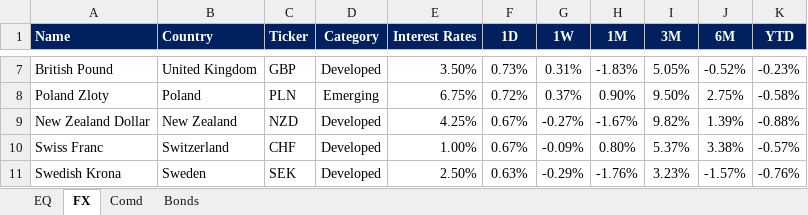
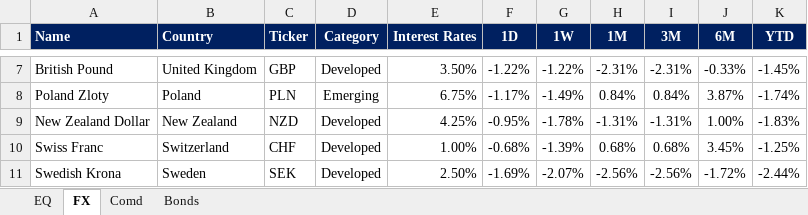
Before and after one commit to harshshivlani/fg-app, an Excel workbook: EQ-FX.xlsx, sheet FX, drawn as a sheet; only a part is shown, gaps mark what is left out; values as stored, in another font and other column widths than the file's, no borders; conditional formats not drawn; the diff covers the shown part only; the diff names each change by its address in the sheet, - before the commit and + after, or states it on an @@ line.

```diff
--- a/EQ-FX.xlsx (sheet FX)
+++ b/EQ-FX.xlsx (sheet FX)
-F7 (1D): 0.73%
+F7 (1D): -1.22%
-G7 (1W): 0.31%
+G7 (1W): -1.22%
-H7 (1M): -1.83%
+H7 (1M): -2.31%
-I7 (3M): 5.05%
+I7 (3M): -2.31%
-J7 (6M): -0.52%
+J7 (6M): -0.33%
-K7 (YTD): -0.23%
+K7 (YTD): -1.45%
-F8 (1D): 0.72%
+F8 (1D): -1.17%
-G8 (1W): 0.37%
+G8 (1W): -1.49%
-H8 (1M): 0.90%
+H8 (1M): 0.84%
-I8 (3M): 9.50%
+I8 (3M): 0.84%
-J8 (6M): 2.75%
+J8 (6M): 3.87%
-K8 (YTD): -0.58%
+K8 (YTD): -1.74%
-F9 (1D): 0.67%
+F9 (1D): -0.95%
-G9 (1W): -0.27%
+G9 (1W): -1.78%
-H9 (1M): -1.67%
+H9 (1M): -1.31%
-I9 (3M): 9.82%
+I9 (3M): -1.31%
-J9 (6M): 1.39%
+J9 (6M): 1.00%
-K9 (YTD): -0.88%
+K9 (YTD): -1.83%
-F10 (1D): 0.67%
+F10 (1D): -0.68%
-G10 (1W): -0.09%
+G10 (1W): -1.39%
-H10 (1M): 0.80%
+H10 (1M): 0.68%
-I10 (3M): 5.37%
+I10 (3M): 0.68%
-J10 (6M): 3.38%
+J10 (6M): 3.45%
-K10 (YTD): -0.57%
+K10 (YTD): -1.25%
-F11 (1D): 0.63%
+F11 (1D): -1.69%
-G11 (1W): -0.29%
+G11 (1W): -2.07%
-H11 (1M): -1.76%
+H11 (1M): -2.56%
-I11 (3M): 3.23%
+I11 (3M): -2.56%
-J11 (6M): -1.57%
+J11 (6M): -1.72%
-K11 (YTD): -0.76%
+K11 (YTD): -2.44%
```
Also changed, not shown: 143 edited cells elsewhere in this sheet, sheet EQ, sheet Comd, sheet Bonds, formulas that keep their value, GEQETF_N.xlsx, GFI_N.xlsx, 2 other files.
